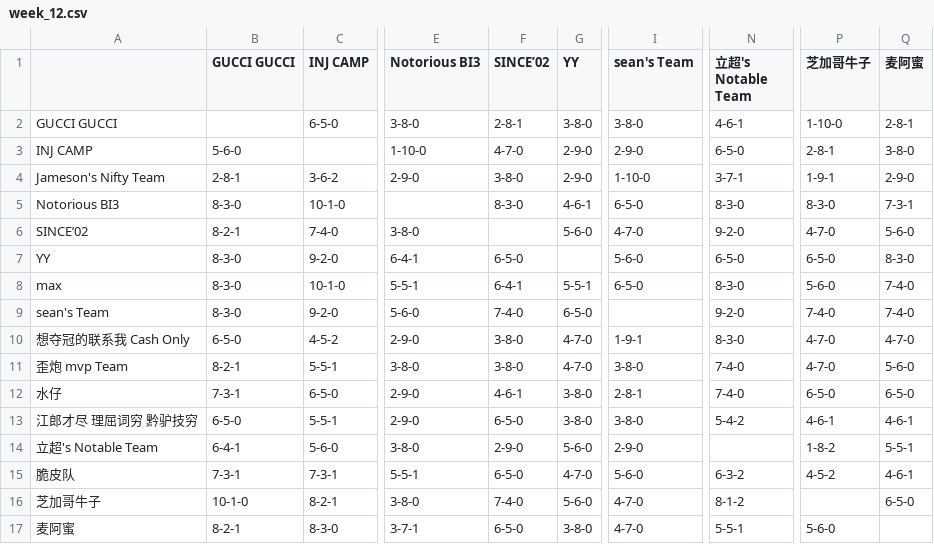
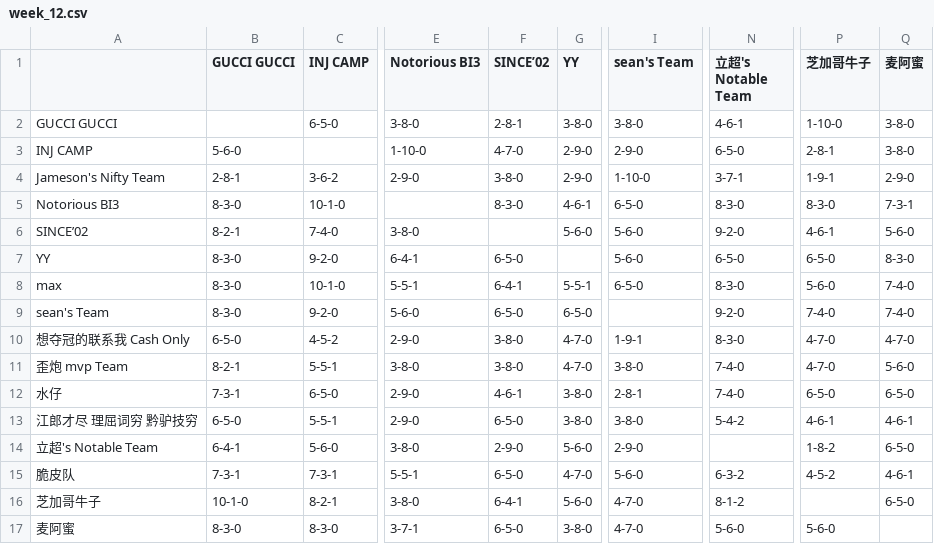
Before and after one commit to williamww19/fantasy, a CSV file: data/league_32858/weekly_summary/week_12.csv, drawn as a sheet; only a part is shown, gaps mark what is left out; the diff names each change by its address in the sheet, - before the commit and + after, or states it on an @@ line.

```diff
--- a/data/league_32858/weekly_summary/week_12.csv
+++ b/data/league_32858/weekly_summary/week_12.csv
-Q2 (麦阿蜜): 2-8-1
+Q2 (麦阿蜜): 3-8-0
-I6 (sean's Team): 4-7-0
+I6 (sean's Team): 5-6-0
-P6 (芝加哥牛子): 4-7-0
+P6 (芝加哥牛子): 4-6-1
-F9 (SINCE’02): 7-4-0
+F9 (SINCE’02): 6-5-0
-Q14 (麦阿蜜): 5-5-1
+Q14 (麦阿蜜): 6-5-0
-F16 (SINCE’02): 7-4-0
+F16 (SINCE’02): 6-4-1
-B17 (GUCCI GUCCI): 8-2-1
+B17 (GUCCI GUCCI): 8-3-0
-N17 (立超's Notable Team): 5-5-1
+N17 (立超's Notable Team): 5-6-0
```
Also changed, not shown: data/league_24138/weekly_stats/week_12.csv, data/league_32858/weekly_stats/week_12.csv, 2 other files.
